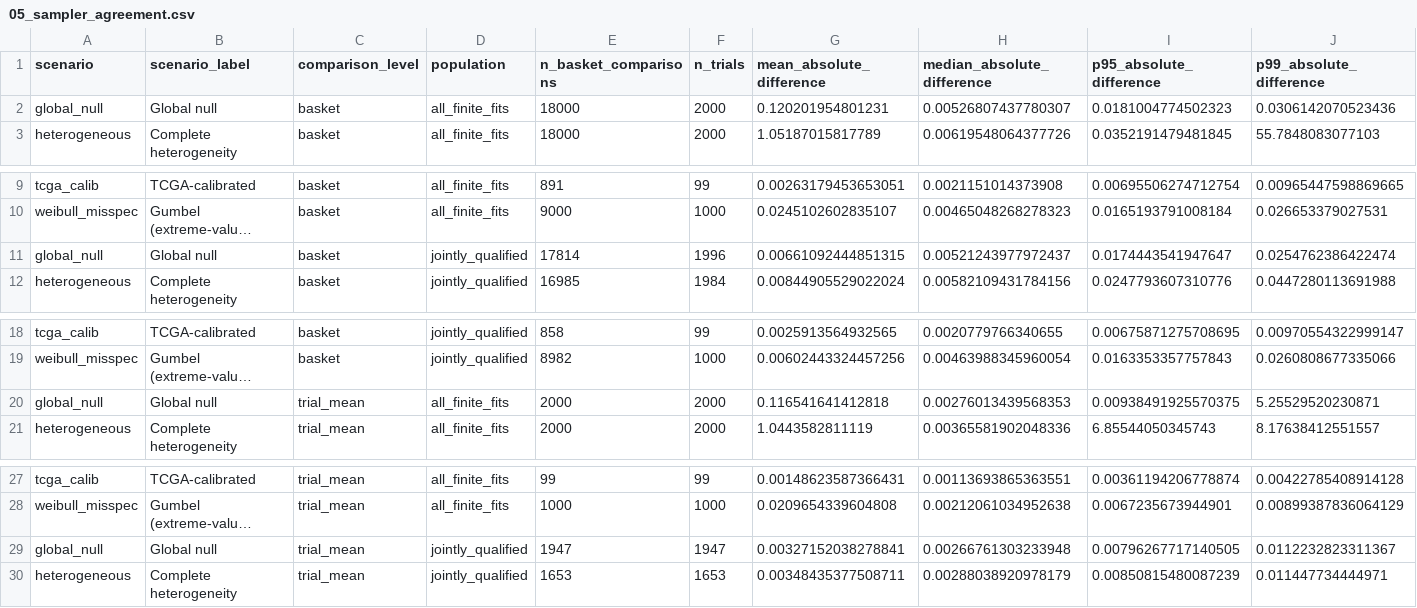
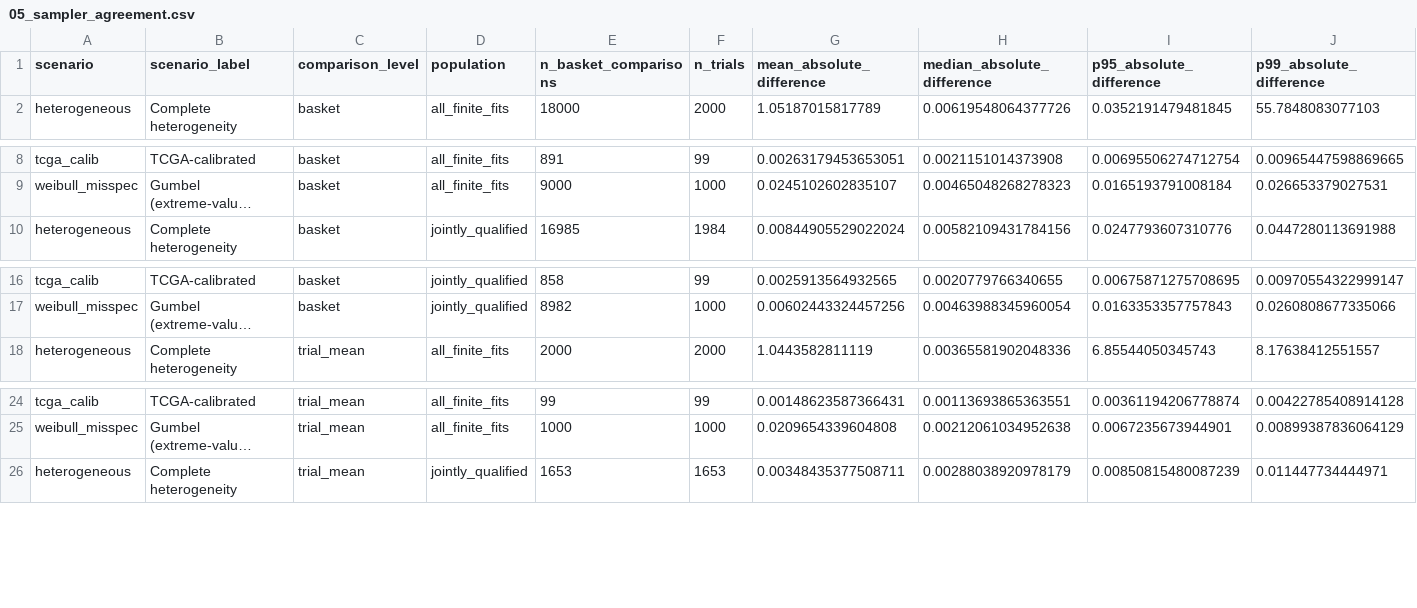
Before and after one commit to victorney/exnexSurv_submission, a CSV file: fitted_models/article_exports/05_sampler_agreement.csv, drawn as a sheet; only a part is shown, gaps mark what is left out; long unchanged cells end in …; rows hold the shown columns only; the diff names each change by its address in the sheet, - before the commit and + after, or states it on an @@ line.

```diff
--- a/fitted_models/article_exports/05_sampler_agreement.csv
+++ b/fitted_models/article_exports/05_sampler_agreement.csv
-row 2: global_null | Global null | basket | all_finite_fits | 18000 | 2000 | 0.120201954801231 | 0.00526807437780307 | 0.0181004774502323 | 0.0306142070523436
-row 11: global_null | Global null | basket | jointly_qualified | 17814 | 1996 | 0.00661092444851315 | 0.00521243977972437 | 0.0174443541947647 | 0.0254762386422474
-row 20: global_null | Global null | trial_mean | all_finite_fits | 2000 | 2000 | 0.116541641412818 | 0.00276013439568353 | 0.00938491925570375 | 5.25529520230871
-row 29: global_null | Global null | trial_mean | jointly_qualified | 1947 | 1947 | 0.00327152038278841 | 0.00266761303233948 | 0.00796267717140505 | 0.0112232823311367
```
Also changed, not shown: fitted_models/article_exports/01_study_design.csv, fitted_models/article_exports/04_runtime_and_efficiency.csv, 43 other files.
